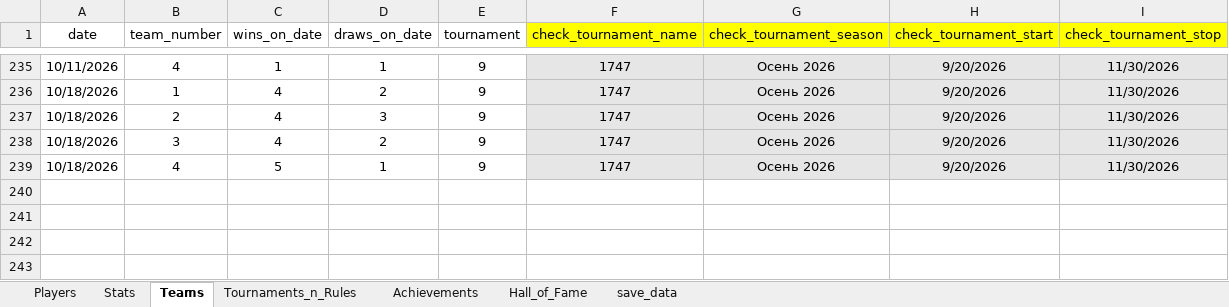
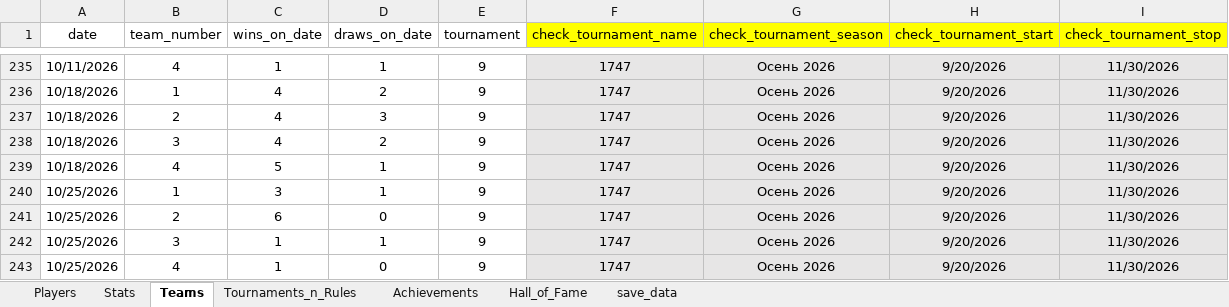
Before and after one commit to Greyusek/football_stats, an Excel workbook: football_stats_new.xlsm, sheet Teams, drawn as a sheet; only a part is shown, gaps mark what is left out; values as stored, in another font and other column widths than the file's, no borders; table styles not drawn; the diff names each change by its address in the sheet, - before the commit and + after, or states it on an @@ line.

```diff
--- a/football_stats_new.xlsm (sheet Teams)
+++ b/football_stats_new.xlsm (sheet Teams)
+row 240: 10/25/2026 | 1 | 3 | 1 | 9 | 1747 | Осень 2026 | 9/20/2026 | 11/30/2026
+row 241: 10/25/2026 | 2 | 6 | 0 | 9 | 1747 | Осень 2026 | 9/20/2026 | 11/30/2026
+row 242: 10/25/2026 | 3 | 1 | 1 | 9 | 1747 | Осень 2026 | 9/20/2026 | 11/30/2026
+row 243: 10/25/2026 | 4 | 1 | 0 | 9 | 1747 | Осень 2026 | 9/20/2026 | 11/30/2026
```
Also changed, not shown: sheet Stats, sheet Players, 3 other files.
